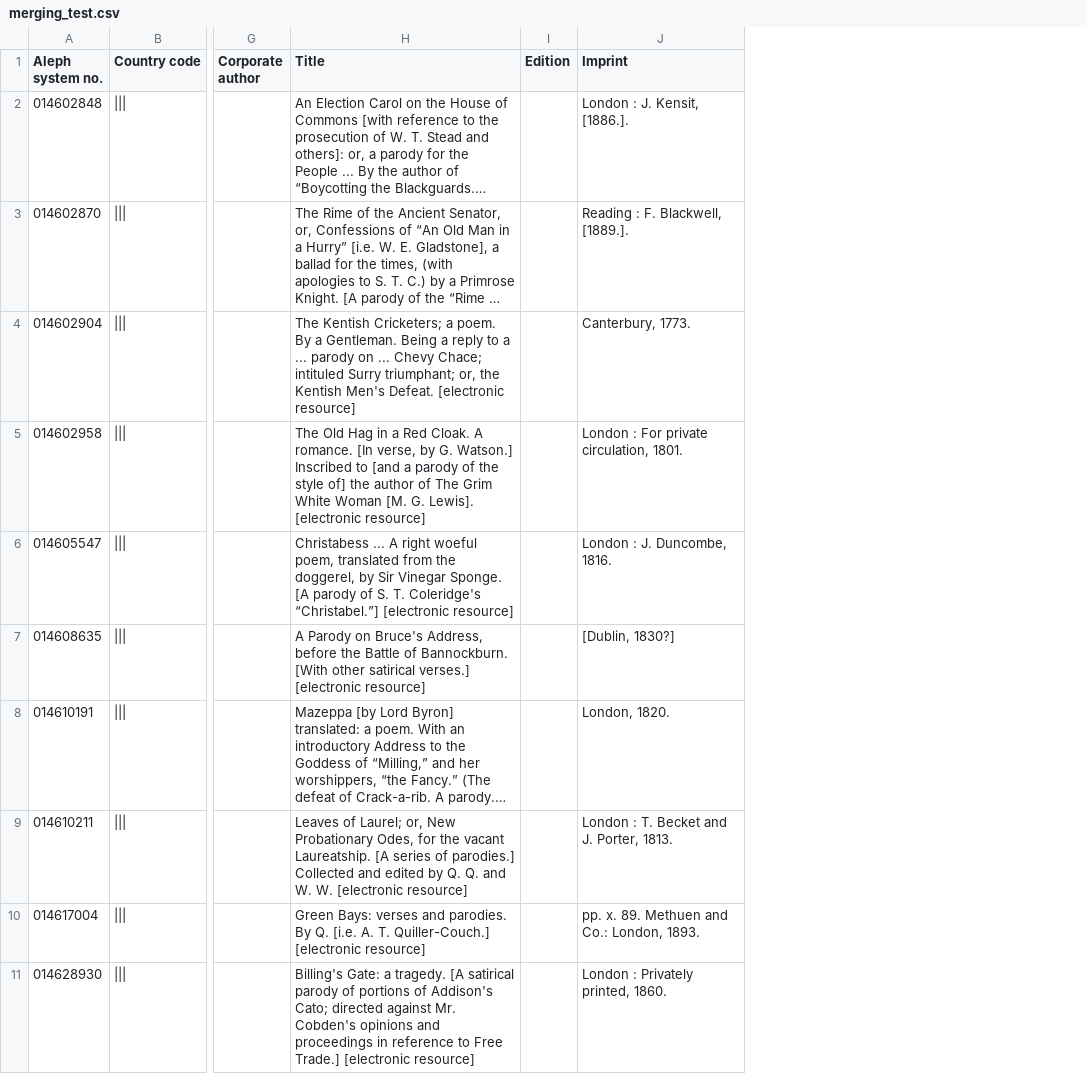
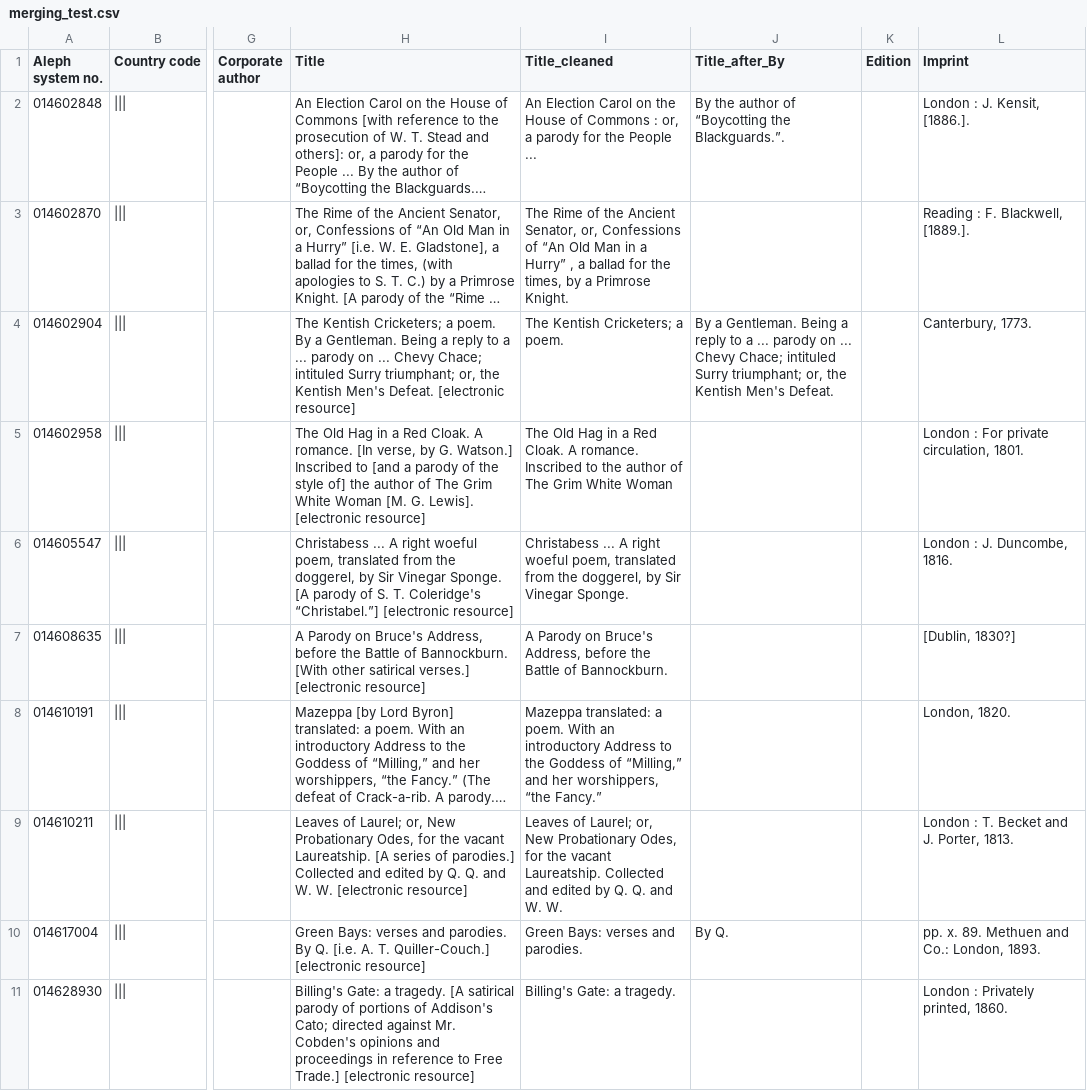
Before and after one commit to petar-soldo/IDH2025-G5, a CSV file: merging_test.csv, drawn as a sheet; only a part is shown, gaps mark what is left out; long unchanged cells end in …; the diff names each change by its address in the sheet, - before the commit and + after, or states it on an @@ line.

Commit message:
clean titles of merging_test.csv

```diff
--- a/merging_test.csv
+++ b/merging_test.csv
+column I (Title_cleaned), rows 2-11: An Election Carol on the House of Commons : or, a parody for the People ... | The Rime of the Ancient Senator, or, Confessions of “An Old Man in a Hurry” , a ballad for the times, by a Primrose Knight. | The Kentish Cricketers; a poem. | The Old Hag in a Red Cloak. A romance. Inscribed to the author of The Grim White Woman | Christabess ... A right woeful poem, translated from the doggerel, by Sir Vinegar Sponge. | A Parody on Bruce's Address, before the Battle of Bannockburn. | Mazeppa translated: a poem. With an introductory Address to the Goddess of “Milling,” and her worshippers, “the Fancy.” | Leaves of Laurel; or, New Probationary Odes, for the vacant Laureatship. Collected and edited by Q. Q. and W. W. | Green Bays: verses and parodies. | Billing's Gate: a tragedy.
+column J (Title_after_By), rows 2-10: By the author of “Boycotting the Blackguards.”. |  | By a Gentleman. Being a reply to a ... parody on ... Chevy Chace; intituled Surry triumphant; or, the Kentish Men's Defeat. |  |  |  |  |  | By Q.
```
